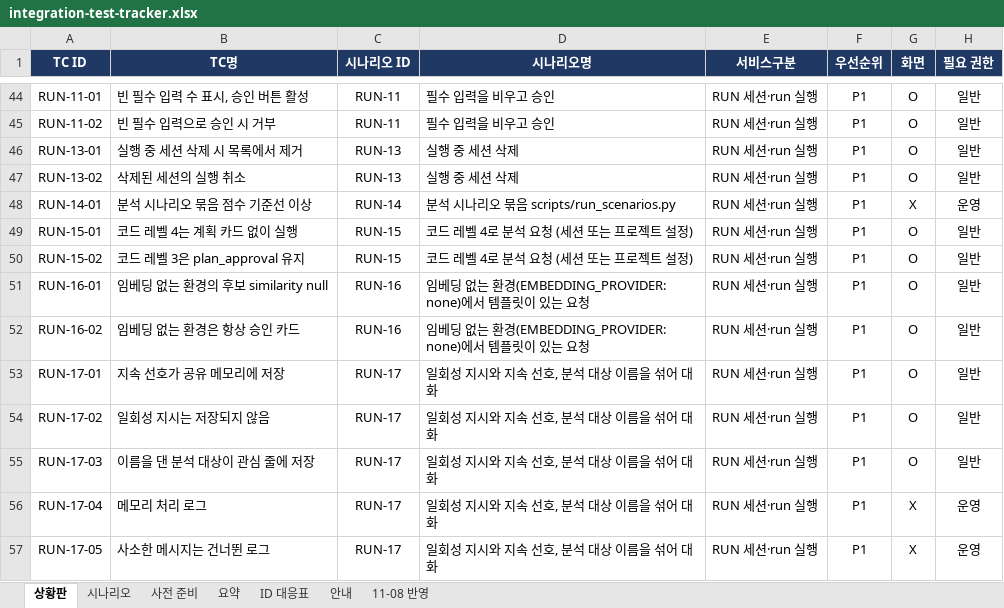
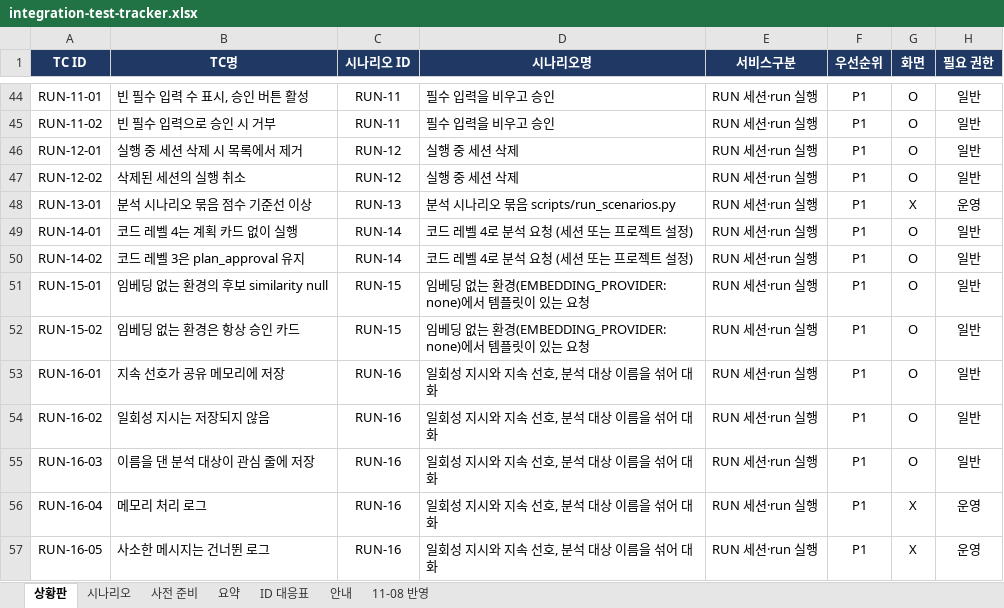
Before and after one commit to KimHwaJin/pr-agentic-service, an Excel workbook: docs/integration-test/integration-test-tracker.xlsx, sheet 상황판, drawn as a sheet; only a part is shown, gaps mark what is left out; values as stored, in another font and other column widths than the file's, no borders; conditional formats not drawn; the diff covers the shown part only; the diff names each change by its address in the sheet, - before the commit and + after, or states it on an @@ line.

```diff
--- a/docs/integration-test/integration-test-tracker.xlsx (sheet 상황판)
+++ b/docs/integration-test/integration-test-tracker.xlsx (sheet 상황판)
-A46 (TC ID): RUN-13-01
+A46 (TC ID): RUN-12-01
-C46:C47 (시나리오 ID): RUN-13
+C46:C47 (시나리오 ID): RUN-12
-A47 (TC ID): RUN-13-02
+A47 (TC ID): RUN-12-02
-A48 (TC ID): RUN-14-01
+A48 (TC ID): RUN-13-01
-C48 (시나리오 ID): RUN-14
+C48 (시나리오 ID): RUN-13
-A49 (TC ID): RUN-15-01
+A49 (TC ID): RUN-14-01
-C49:C50 (시나리오 ID): RUN-15
+C49:C50 (시나리오 ID): RUN-14
-A50 (TC ID): RUN-15-02
+A50 (TC ID): RUN-14-02
-A51 (TC ID): RUN-16-01
+A51 (TC ID): RUN-15-01
-C51:C52 (시나리오 ID): RUN-16
+C51:C52 (시나리오 ID): RUN-15
-A52 (TC ID): RUN-16-02
+A52 (TC ID): RUN-15-02
-A53 (TC ID): RUN-17-01
+A53 (TC ID): RUN-16-01
-C53:C57 (시나리오 ID): RUN-17
+C53:C57 (시나리오 ID): RUN-16
-A54 (TC ID): RUN-17-02
+A54 (TC ID): RUN-16-02
-A55 (TC ID): RUN-17-03
+A55 (TC ID): RUN-16-03
-A56 (TC ID): RUN-17-04
+A56 (TC ID): RUN-16-04
-A57 (TC ID): RUN-17-05
+A57 (TC ID): RUN-16-05
```
Also changed, not shown: 34 edited cells elsewhere in this sheet, sheet ID 대응표, sheet 11-08 반영, sheet 시나리오, sheet 안내, 12 other files.
